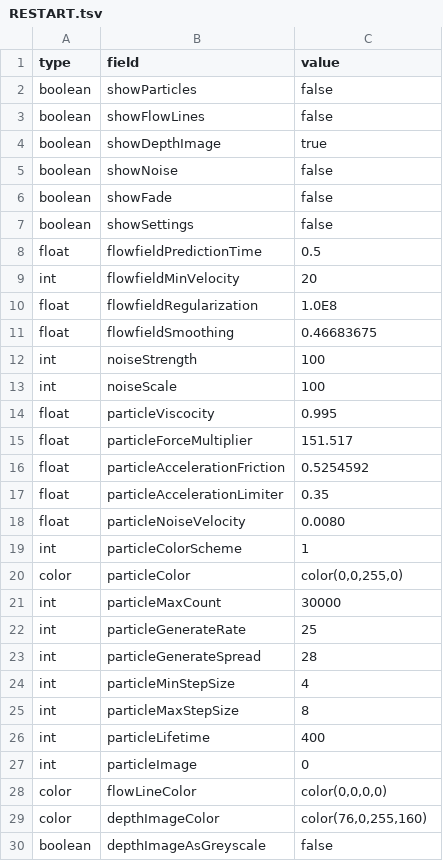
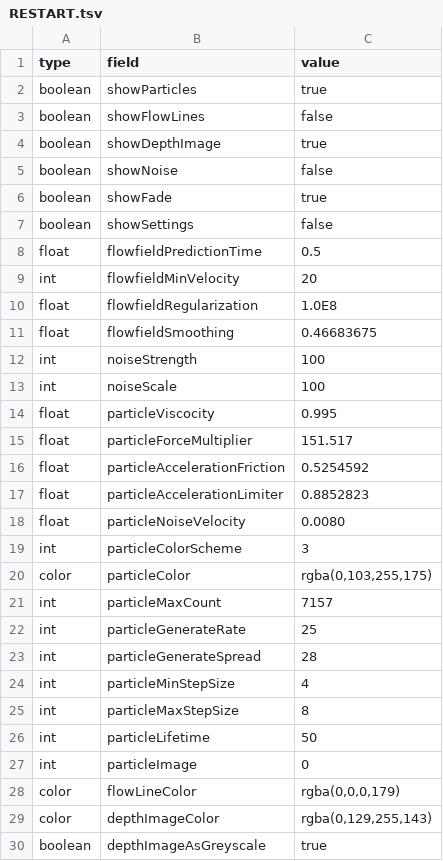
Before and after one commit to videoalchemy/JugglingMolecules, a TSV file: JugglingMolecules/config/RESTART.tsv, drawn as a sheet.

```diff
--- a/JugglingMolecules/config/RESTART.tsv
+++ b/JugglingMolecules/config/RESTART.tsv
@@ -1,3 +1,3 @@
 type	field	value
-boolean	showParticles	false
+boolean	showParticles	true
 boolean	showFlowLines	false
@@ -5,3 +5,3 @@ boolean	showDepthImage	true
 boolean	showNoise	false
-boolean	showFade	false
+boolean	showFade	true
 boolean	showSettings	false
@@ -16,7 +16,7 @@ float	particleForceMultiplier	151.517
 float	particleAccelerationFriction	0.5254592
-float	particleAccelerationLimiter	0.35
+float	particleAccelerationLimiter	0.8852823
 float	particleNoiseVelocity	0.0080
-int	particleColorScheme	1
-color	particleColor	color(0,0,255,0)
-int	particleMaxCount	30000
+int	particleColorScheme	3
+color	particleColor	rgba(0,103,255,175)
+int	particleMaxCount	7157
 int	particleGenerateRate	25
@@ -25,6 +25,6 @@ int	particleMinStepSize	4
 int	particleMaxStepSize	8
-int	particleLifetime	400
+int	particleLifetime	50
 int	particleImage	0
-color	flowLineColor	color(0,0,0,0)
-color	depthImageColor	color(76,0,255,160)
-boolean	depthImageAsGreyscale	false
+color	flowLineColor	rgba(0,0,0,179)
+color	depthImageColor	rgba(0,129,255,143)
+boolean	depthImageAsGreyscale	true
```
Also changed, not shown: JugglingMolecules/config/PS01.tsv, JugglingMolecules/config/setup.tsv, 9 other files.
